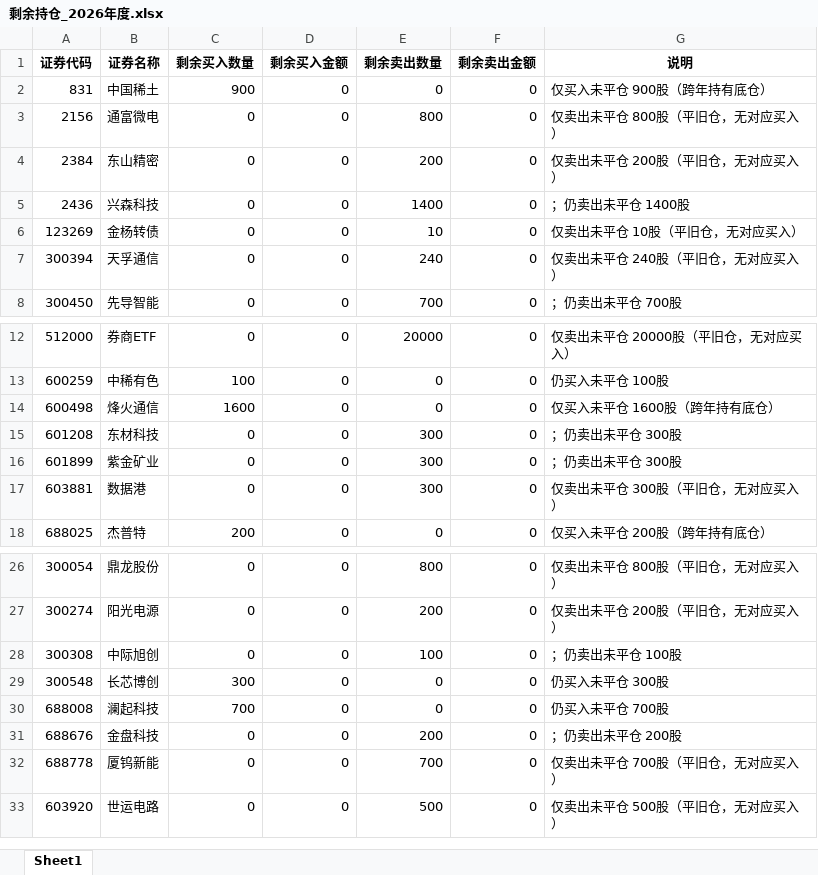
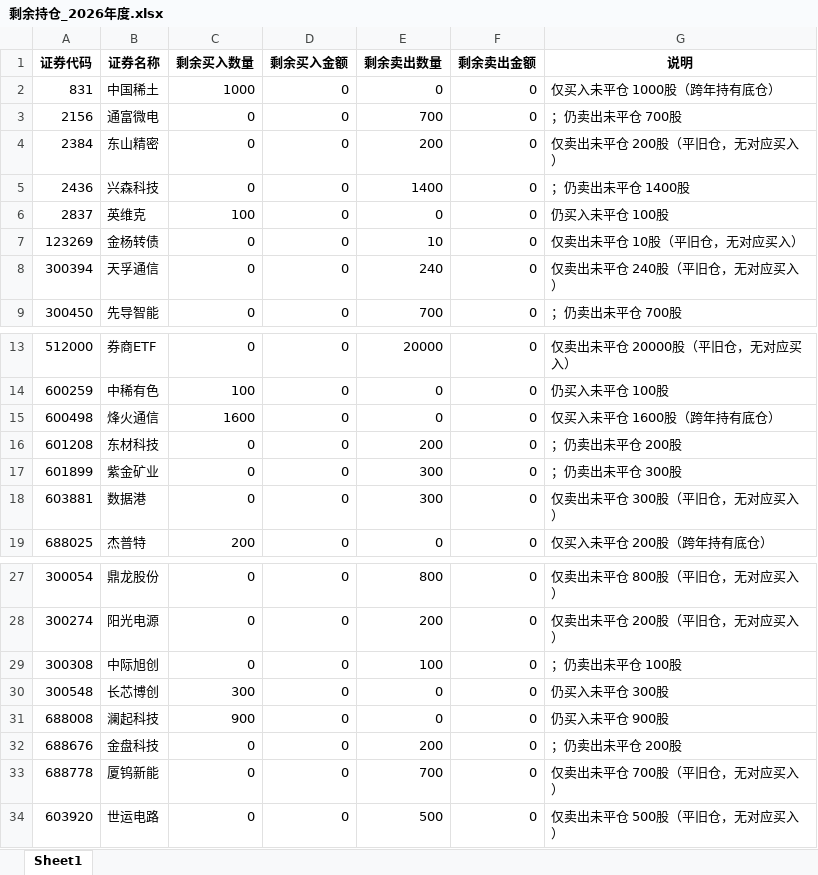
Before and after one commit to ooojedyooo/short-term-trading, an Excel workbook: reports/剩余持仓_2026年度.xlsx, sheet Sheet1, drawn as a sheet; only a part is shown, gaps mark what is left out; values as stored, in another font and other column widths than the file's, no borders; addresses are those after the commit; the diff names each change by its address in the sheet, - before the commit and + after, or states it on an @@ line.

```diff
--- a/reports/剩余持仓_2026年度.xlsx (sheet Sheet1)
+++ b/reports/剩余持仓_2026年度.xlsx (sheet Sheet1)
-C2 (剩余买入数量): 900
+C2 (剩余买入数量): 1000
-G2 (说明): 仅买入未平仓 900股（跨年持有底仓）
+G2 (说明): 仅买入未平仓 1000股（跨年持有底仓）
-E3 (剩余卖出数量): 800
+E3 (剩余卖出数量): 700
-G3 (说明): 仅卖出未平仓 800股（平旧仓，无对应买入）
+G3 (说明): ；仍卖出未平仓 700股
+row 6: 2837 | 英维克 | 100 | 0 | 0 | 0 | 仍买入未平仓 100股
-E16 (剩余卖出数量): 300
+E16 (剩余卖出数量): 200
-G16 (说明): ；仍卖出未平仓 300股
+G16 (说明): ；仍卖出未平仓 200股
-C31 (剩余买入数量): 700
+C31 (剩余买入数量): 900
-G31 (说明): 仍买入未平仓 700股
+G31 (说明): 仍买入未平仓 900股
```
Also changed, not shown: reports/剩余持仓_2026-09.xlsx, 股票交易盈亏汇总.xlsx, 7 other files.
